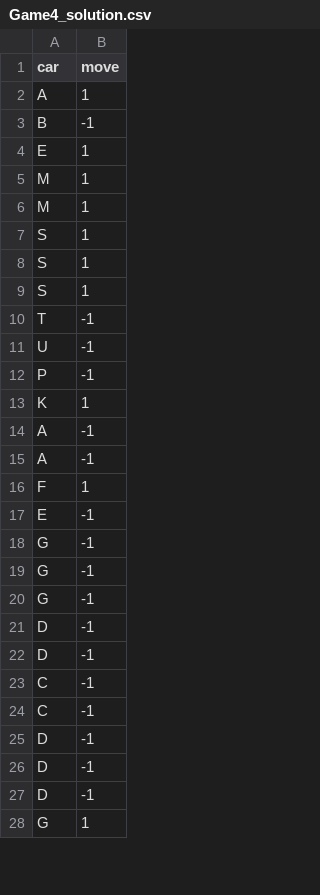
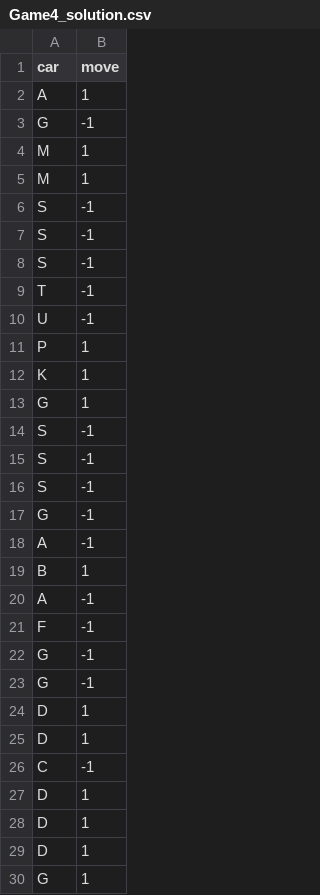
Before and after one commit to LarsKinkel/ateam, a CSV file: Solutions/Game4_solution.csv, drawn as a sheet; only a part is shown; the diff covers the shown part only.

```diff
--- a/Solutions/Game4_solution.csv
+++ b/Solutions/Game4_solution.csv
@@ -2,27 +2,29 @@ car,move
 A,1
-B,-1
-E,1
+G,-1
 M,1
 M,1
-S,1
-S,1
-S,1
+S,-1
+S,-1
+S,-1
 T,-1
 U,-1
-P,-1
+P,1
 K,1
+G,1
+S,-1
+S,-1
+S,-1
+G,-1
 A,-1
+B,1
 A,-1
-F,1
-E,-1
+F,-1
 G,-1
 G,-1
-G,-1
-D,-1
-D,-1
+D,1
+D,1
 C,-1
-C,-1
-D,-1
-D,-1
-D,-1
+D,1
+D,1
+D,1
 G,1
```
Also changed, not shown: 8 added rows, 11 removed rows, 13 moved rows and 3 edited cells elsewhere in this file, Solutions/Game5_solution.csv, 2 other files.
